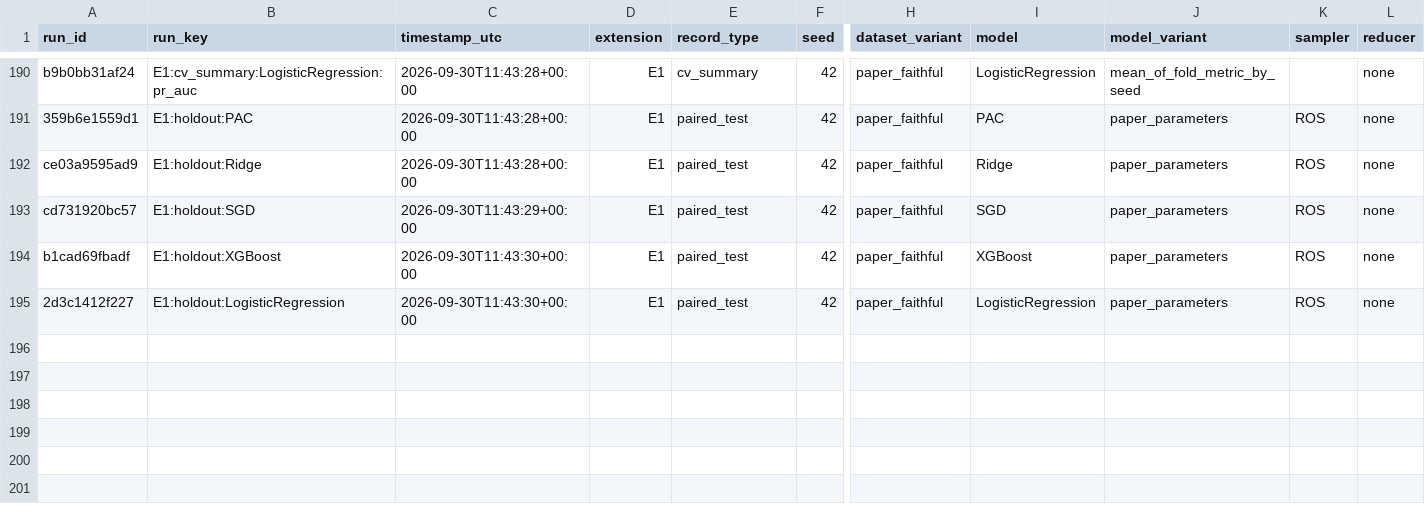
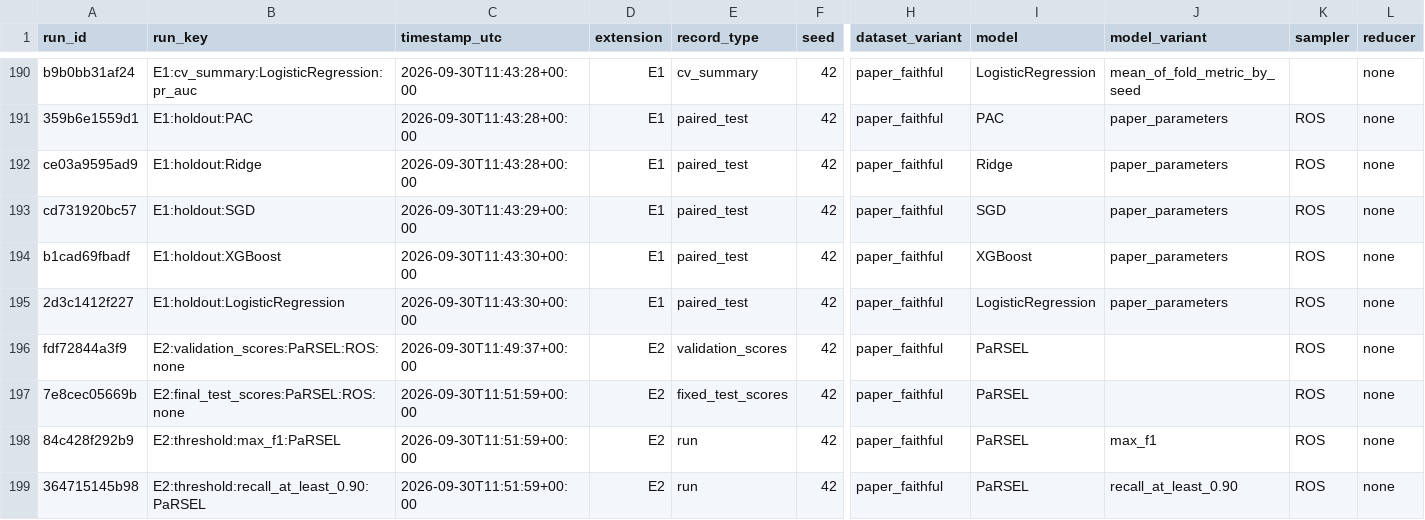
Before and after one commit to HEMCHAND-12/Heart-disease-prediction, a CSV file: results/extension_results.csv, drawn as a sheet; only a part is shown, gaps mark what is left out; rows hold the shown columns only; the diff names each change by its address in the sheet, - before the commit and + after, or states it on an @@ line.

Commit message:
Snapshot E2 threshold results

```diff
--- a/results/extension_results.csv
+++ b/results/extension_results.csv
+row 196: fdf72844a3f9 | E2:validation_scores:PaRSEL:ROS:none | 2026-09-30T11:49:37+00:00 | E2 | validation_scores | 42 | paper_faithful | PaRSEL |  | ROS | none
+row 197: 7e8cec05669b | E2:final_test_scores:PaRSEL:ROS:none | 2026-09-30T11:51:59+00:00 | E2 | fixed_test_scores | 42 | paper_faithful | PaRSEL |  | ROS | none
+row 198: 84c428f292b9 | E2:threshold:max_f1:PaRSEL | 2026-09-30T11:51:59+00:00 | E2 | run | 42 | paper_faithful | PaRSEL | max_f1 | ROS | none
+row 199: 364715145b98 | E2:threshold:recall_at_least_0.90:PaRSEL | 2026-09-30T11:51:59+00:00 | E2 | run | 42 | paper_faithful | PaRSEL | recall_at_least_0.90 | ROS | none
```
Also changed, not shown: 1 other file.
